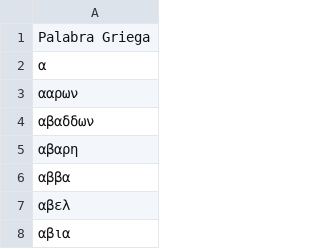
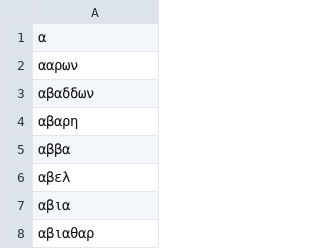
Before and after one commit to consupalabrahoy-cloud/lector_biblico, a CSV file: palabras_griegas.csv, drawn as a sheet; only a part is shown; the shorter side is filled out with more unchanged rows; the diff names each change by its address in the sheet, - before the commit and + after, or states it on an @@ line.

Commit message:
Update palabras_griegas.csv

```diff
--- a/palabras_griegas.csv
+++ b/palabras_griegas.csv
-row 1: Palabra Griega
```
